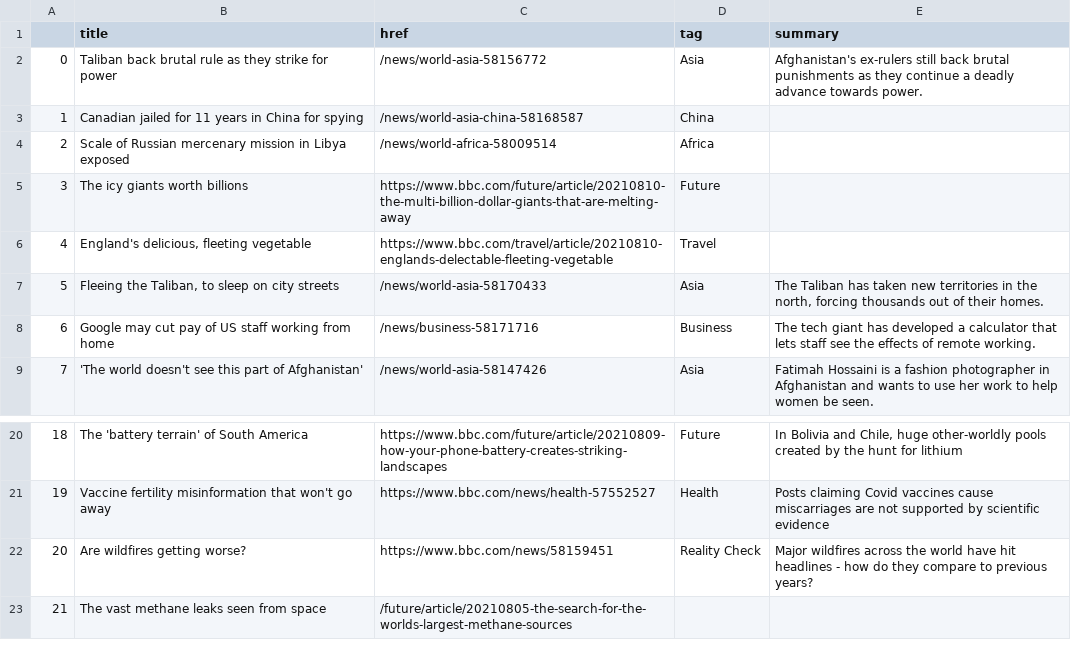
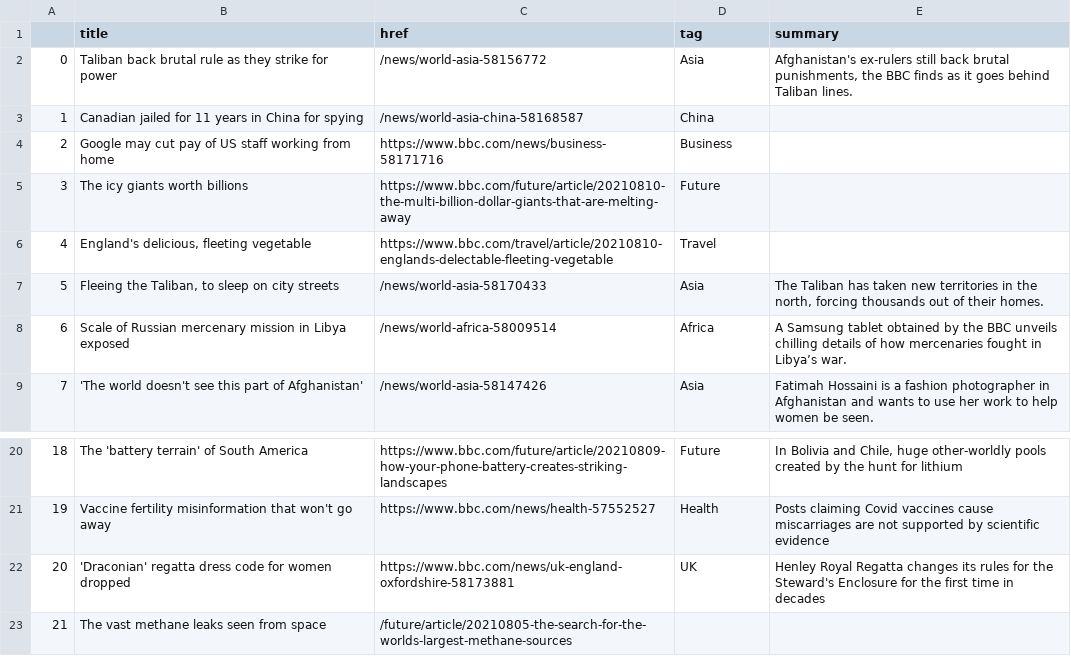
Before and after one commit to jbolster252/scraper.py, a CSV file: bbc-headlines.csv, drawn as a sheet; only a part is shown, gaps mark what is left out.

```diff
--- a/bbc-headlines.csv
+++ b/bbc-headlines.csv
@@ -1,5 +1,5 @@
 ,title,href,tag,summary
-0,Taliban back brutal rule as they strike for power,/news/world-asia-58156772,Asia,Afghanistan's ex-rulers still back brutal punishments as they continue a deadly advance towards power.
+0,Taliban back brutal rule as they strike for power,/news/world-asia-58156772,Asia,"Afghanistan's ex-rulers still back brutal punishments, the BBC finds as it goes behind Taliban lines."
 1,Canadian jailed for 11 years in China for spying,/news/world-asia-china-58168587,China,
-2,Scale of Russian mercenary mission in Libya exposed,/news/world-africa-58009514,Africa,
+2,Google may cut pay of US staff working from home,https://www.bbc.com/news/business-58171716,Business,
 3,The icy giants worth billions,https://www.bbc.com/future/article/20210810-the-multi-billion-dollar-giants-that-are-melting-away,Future,
@@ -7,3 +7,3 @@
 5,"Fleeing the Taliban, to sleep on city streets",/news/world-asia-58170433,Asia,"The Taliban has taken new territories in the north, forcing thousands out of their homes."
-6,Google may cut pay of US staff working from home,/news/business-58171716,Business,The tech giant has developed a calculator that lets staff see the effects of remote working.
+6,Scale of Russian mercenary mission in Libya exposed,/news/world-africa-58009514,Africa,A Samsung tablet obtained by the BBC unveils chilling details of how mercenaries fought in Libya’s war.
 7,'The world doesn't see this part of Afghanistan',/news/world-asia-58147426,Asia,Fatimah Hossaini is a fashion photographer in Afghanistan and wants to use her work to help women be seen.
@@ -21,3 +21,3 @@
 19,Vaccine fertility misinformation that won't go away,https://www.bbc.com/news/health-57552527,Health,Posts claiming Covid vaccines cause miscarriages are not supported by scientific evidence
-20,Are wildfires getting worse?,https://www.bbc.com/news/58159451,Reality Check,Major wildfires across the world have hit headlines - how do they compare to previous years?
+20,'Draconian' regatta dress code for women dropped,https://www.bbc.com/news/uk-england-oxfordshire-58173881,UK,Henley Royal Regatta changes its rules for the Steward's Enclosure for the first time in decades
 21,The vast methane leaks seen from space,/future/article/20210805-the-search-for-the-worlds-largest-methane-sources,,
```
